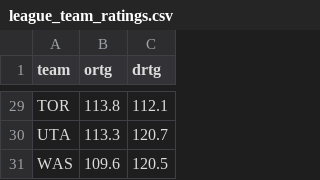
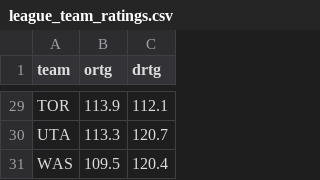
Before and after one commit to davidjverjano/heat-dashboard, a CSV file: data/league_team_ratings.csv, drawn as a sheet; only a part is shown, gaps mark what is left out; the diff covers the shown part only; the diff names each change by its address in the sheet, - before the commit and + after, or states it on an @@ line.

```diff
--- a/data/league_team_ratings.csv
+++ b/data/league_team_ratings.csv
-B29 (ortg): 113.8
+B29 (ortg): 113.9
-B31 (ortg): 109.6
+B31 (ortg): 109.5
-C31 (drtg): 120.5
+C31 (drtg): 120.4
```
Also changed, not shown: 27 edited cells elsewhere in this file, 3 other files.
